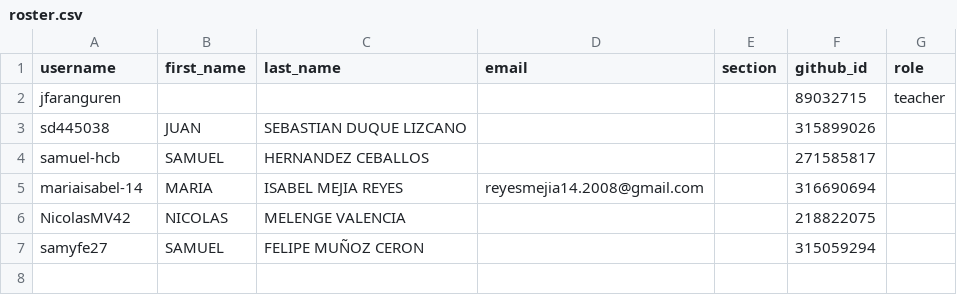
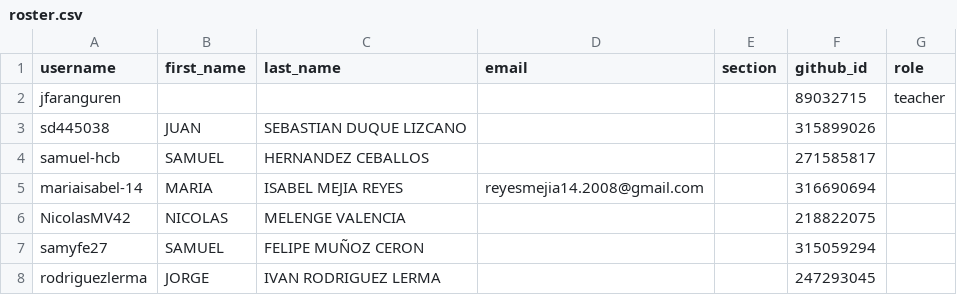
Before and after one commit to UniversidadIcesi-DCSI-BloqueAlgoritmos/classroom50, a CSV file: 2026-2-g1-apo1-sis/roster.csv, drawn as a sheet; the diff names each change by its address in the sheet, - before the commit and + after, or states it on an @@ line.

Commit message:
[Classroom 50] Add student: 2026-2-g1-apo1-sis/rodriguezlerma

```diff
--- a/2026-2-g1-apo1-sis/roster.csv
+++ b/2026-2-g1-apo1-sis/roster.csv
+row 8: rodriguezlerma | JORGE | IVAN RODRIGUEZ LERMA |  |  | 247293045
```
